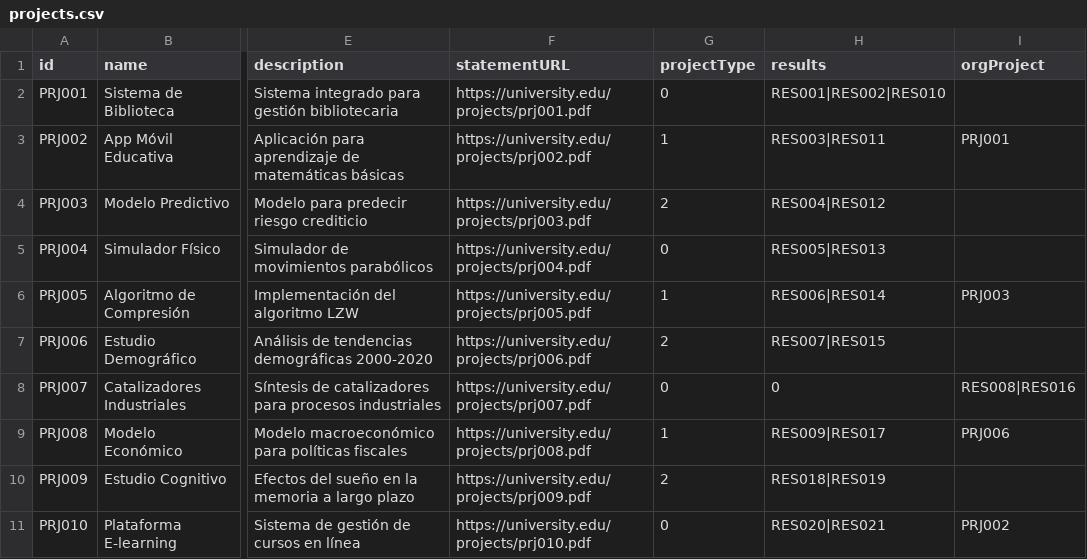
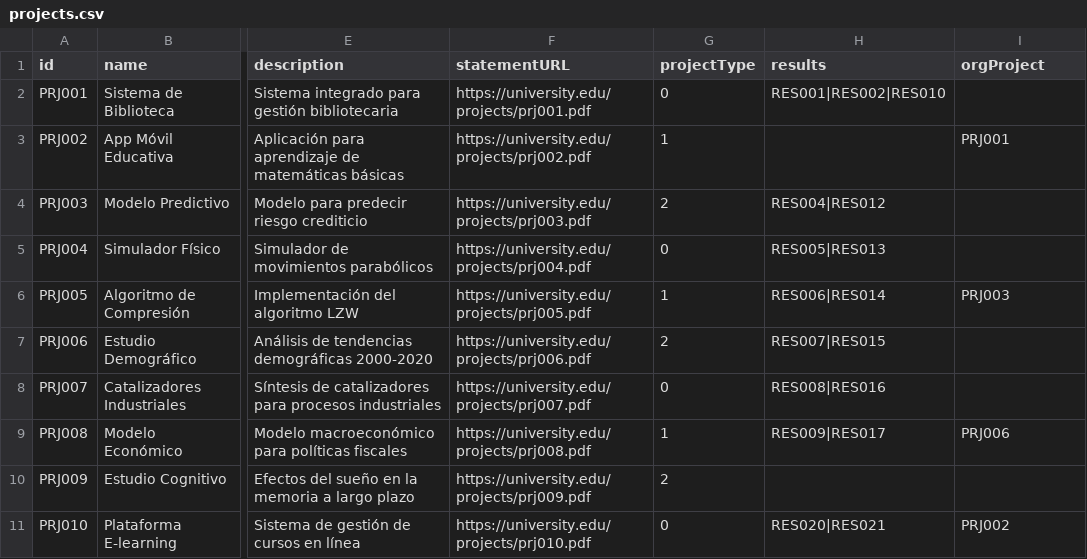
Before and after one commit to TeoryMan143/integradora-2, a CSV file: data/projects.csv, drawn as a sheet; only a part is shown, gaps mark what is left out; the diff names each change by its address in the sheet, - before the commit and + after, or states it on an @@ line.

```diff
--- a/data/projects.csv
+++ b/data/projects.csv
-H3 (results): RES003|RES011
+H3 (results): (empty)
-H8 (results): 0
+H8 (results): RES008|RES016
-I8 (orgProject): RES008|RES016
+I8 (orgProject): (empty)
-H10 (results): RES018|RES019
+H10 (results): (empty)
```
Also changed, not shown: data/results.csv, 16 other files.
